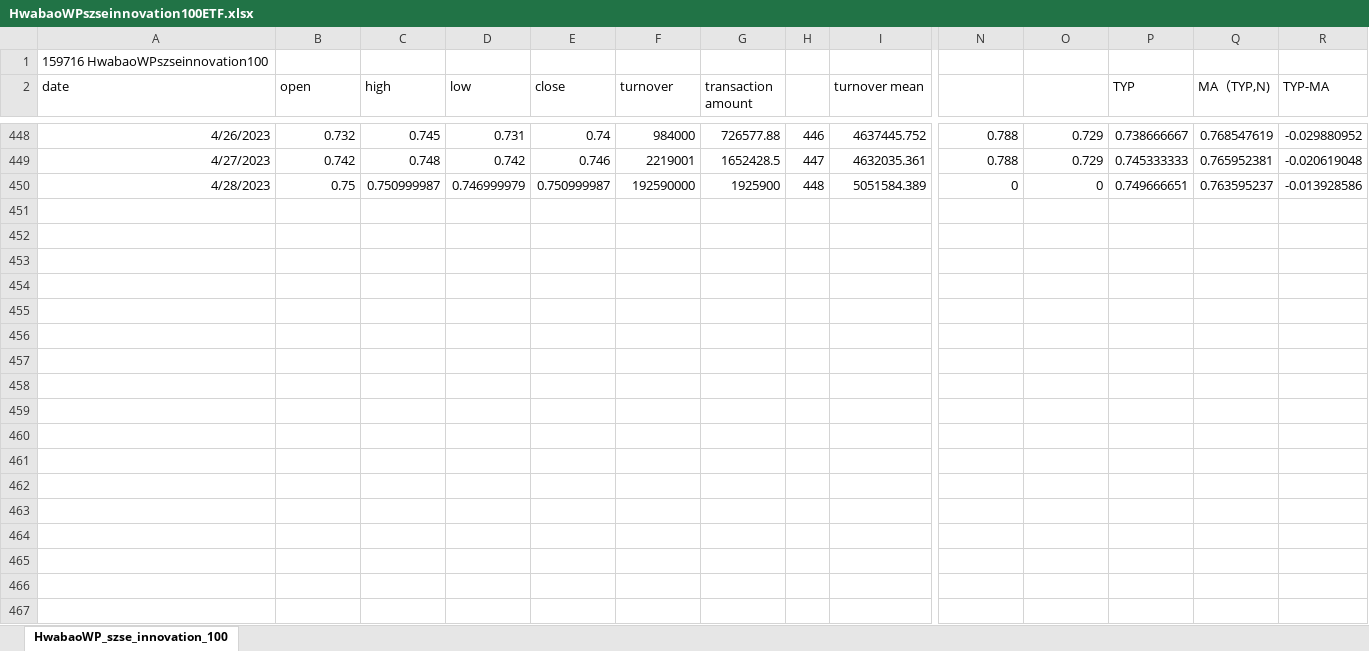
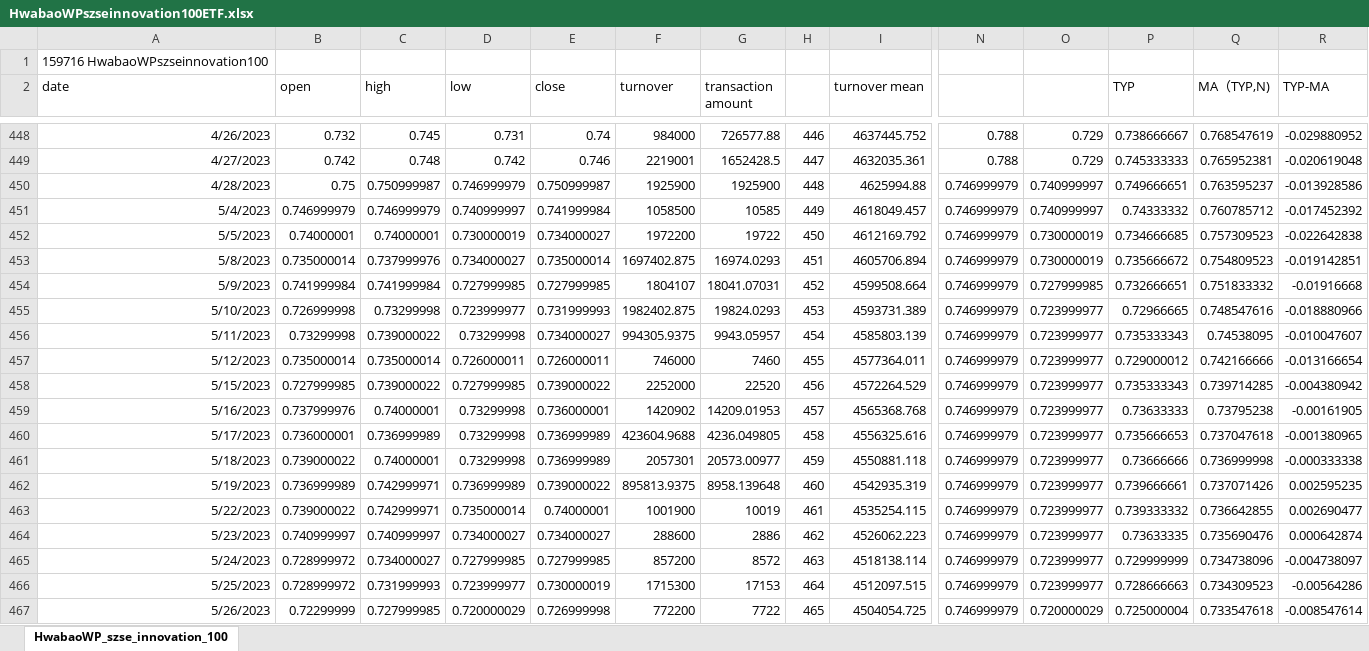
Before and after one commit to laienwei/valuationquan, an Excel workbook: lai/valuationquan/HwabaoWPszseinnovation100ETF.xlsx, sheet HwabaoWP_szse_innovation_100, drawn as a sheet; only a part is shown, gaps mark what is left out; values as stored, in another font and other column widths than the file's, no borders; rows hold the shown columns only; the diff covers the shown part only; the diff names each change by its address in the sheet, - before the commit and + after, or states it on an @@ line.

```diff
--- a/lai/valuationquan/HwabaoWPszseinnovation100ETF.xlsx (sheet HwabaoWP_szse_innovation_100)
+++ b/lai/valuationquan/HwabaoWPszseinnovation100ETF.xlsx (sheet HwabaoWP_szse_innovation_100)
-F450 (turnover): 192590000
+F450 (turnover): 1925900
-I450 (turnover mean): 5051584.389
+I450 (turnover mean): 4625994.88
-N450: 0
+N450: 0.746999979
-O450: 0
+O450: 0.740999997
+row 451: 5/4/2023 | 0.746999979 | 0.746999979 | 0.740999997 | 0.741999984 | 1058500 | 10585 | 449 | 4618049.457 | 0.746999979 | 0.740999997 | 0.74333332 | 0.760785712 | -0.017452392
+row 452: 5/5/2023 | 0.74000001 | 0.74000001 | 0.730000019 | 0.734000027 | 1972200 | 19722 | 450 | 4612169.792 | 0.746999979 | 0.730000019 | 0.734666685 | 0.757309523 | -0.022642838
+row 453: 5/8/2023 | 0.735000014 | 0.737999976 | 0.734000027 | 0.735000014 | 1697402.875 | 16974.0293 | 451 | 4605706.894 | 0.746999979 | 0.730000019 | 0.735666672 | 0.754809523 | -0.019142851
+row 454: 5/9/2023 | 0.741999984 | 0.741999984 | 0.727999985 | 0.727999985 | 1804107 | 18041.07031 | 452 | 4599508.664 | 0.746999979 | 0.727999985 | 0.732666651 | 0.751833332 | -0.01916668
+row 455: 5/10/2023 | 0.726999998 | 0.73299998 | 0.723999977 | 0.731999993 | 1982402.875 | 19824.0293 | 453 | 4593731.389 | 0.746999979 | 0.723999977 | 0.72966665 | 0.748547616 | -0.018880966
+row 456: 5/11/2023 | 0.73299998 | 0.739000022 | 0.73299998 | 0.734000027 | 994305.9375 | 9943.05957 | 454 | 4585803.139 | 0.746999979 | 0.723999977 | 0.735333343 | 0.74538095 | -0.010047607
+row 457: 5/12/2023 | 0.735000014 | 0.735000014 | 0.726000011 | 0.726000011 | 746000 | 7460 | 455 | 4577364.011 | 0.746999979 | 0.723999977 | 0.729000012 | 0.742166666 | -0.013166654
+row 458: 5/15/2023 | 0.727999985 | 0.739000022 | 0.727999985 | 0.739000022 | 2252000 | 22520 | 456 | 4572264.529 | 0.746999979 | 0.723999977 | 0.735333343 | 0.739714285 | -0.004380942
+row 459: 5/16/2023 | 0.737999976 | 0.74000001 | 0.73299998 | 0.736000001 | 1420902 | 14209.01953 | 457 | 4565368.768 | 0.746999979 | 0.723999977 | 0.73633333 | 0.73795238 | -0.00161905
+row 460: 5/17/2023 | 0.736000001 | 0.736999989 | 0.73299998 | 0.736999989 | 423604.9688 | 4236.049805 | 458 | 4556325.616 | 0.746999979 | 0.723999977 | 0.735666653 | 0.737047618 | -0.001380965
+row 461: 5/18/2023 | 0.739000022 | 0.74000001 | 0.73299998 | 0.736999989 | 2057301 | 20573.00977 | 459 | 4550881.118 | 0.746999979 | 0.723999977 | 0.73666666 | 0.736999998 | -0.000333338
+row 462: 5/19/2023 | 0.736999989 | 0.742999971 | 0.736999989 | 0.739000022 | 895813.9375 | 8958.139648 | 460 | 4542935.319 | 0.746999979 | 0.723999977 | 0.739666661 | 0.737071426 | 0.002595235
+row 463: 5/22/2023 | 0.739000022 | 0.742999971 | 0.735000014 | 0.74000001 | 1001900 | 10019 | 461 | 4535254.115 | 0.746999979 | 0.723999977 | 0.739333332 | 0.736642855 | 0.002690477
+row 464: 5/23/2023 | 0.740999997 | 0.740999997 | 0.734000027 | 0.734000027 | 288600 | 2886 | 462 | 4526062.223 | 0.746999979 | 0.723999977 | 0.73633335 | 0.735690476 | 0.000642874
+row 465: 5/24/2023 | 0.728999972 | 0.734000027 | 0.727999985 | 0.727999985 | 857200 | 8572 | 463 | 4518138.114 | 0.746999979 | 0.723999977 | 0.729999999 | 0.734738096 | -0.004738097
+row 466: 5/25/2023 | 0.728999972 | 0.731999993 | 0.723999977 | 0.730000019 | 1715300 | 17153 | 464 | 4512097.515 | 0.746999979 | 0.723999977 | 0.728666663 | 0.734309523 | -0.00564286
+row 467: 5/26/2023 | 0.72299999 | 0.727999985 | 0.720000029 | 0.726999998 | 772200 | 7722 | 465 | 4504054.725 | 0.746999979 | 0.720000029 | 0.725000004 | 0.733547618 | -0.008547614
```
Also changed, not shown: 2 added rows elsewhere in this sheet, lai/valuationquan/szseinnovation100index/szseinnovation100indexmodel1prac.xlsx.
